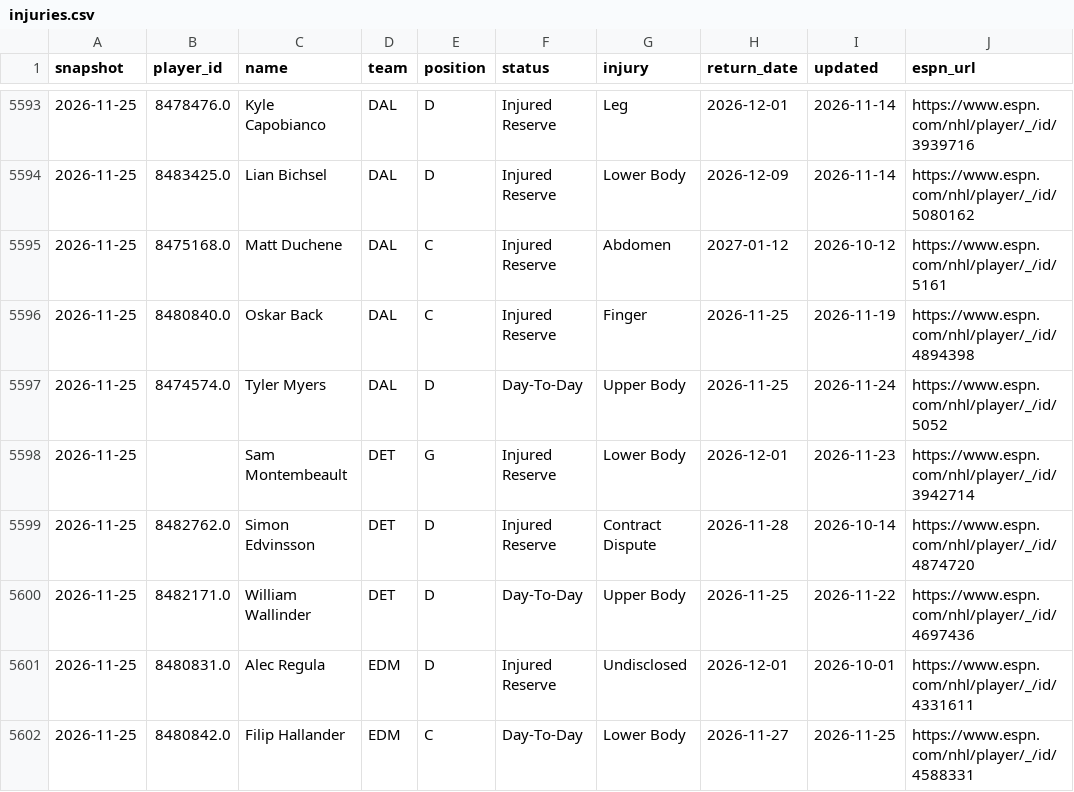
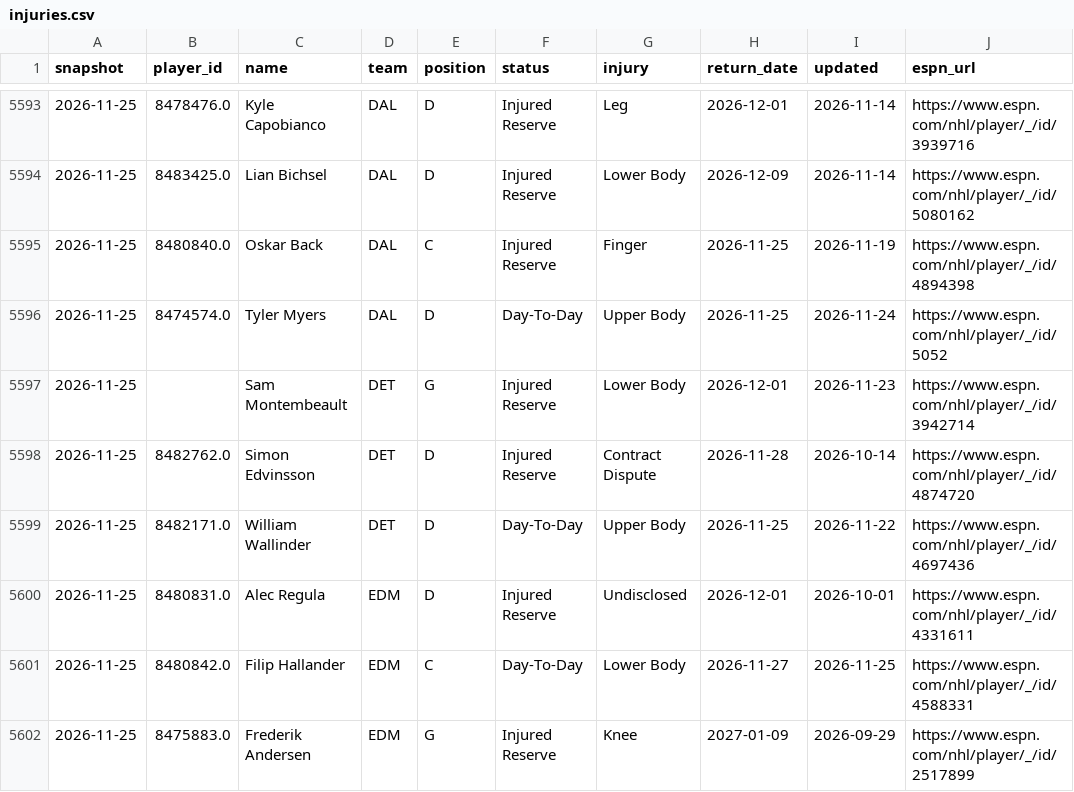
Before and after one commit to juhaopesonen/NHL-stats, a CSV file: data/2026-27/injuries.csv, drawn as a sheet; only a part is shown, gaps mark what is left out; the shorter side is filled out with more unchanged rows; the diff names each change by its address in the sheet, - before the commit and + after, or states it on an @@ line.

```diff
--- a/data/2026-27/injuries.csv
+++ b/data/2026-27/injuries.csv
-row 5595: 2026-11-25 | 8475168.0 | Matt Duchene | DAL | C | Injured Reserve | Abdomen | 2027-01-12 | 2026-10-12 | https://www.espn.com/nhl/player/_/id/5161
```
Also changed, not shown: 3 other files.
